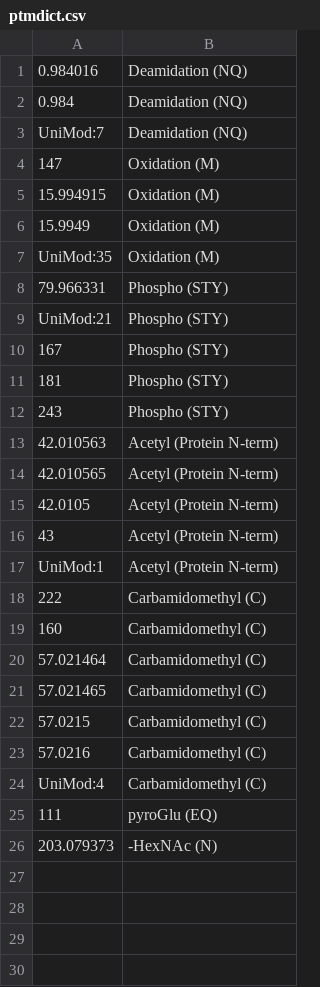
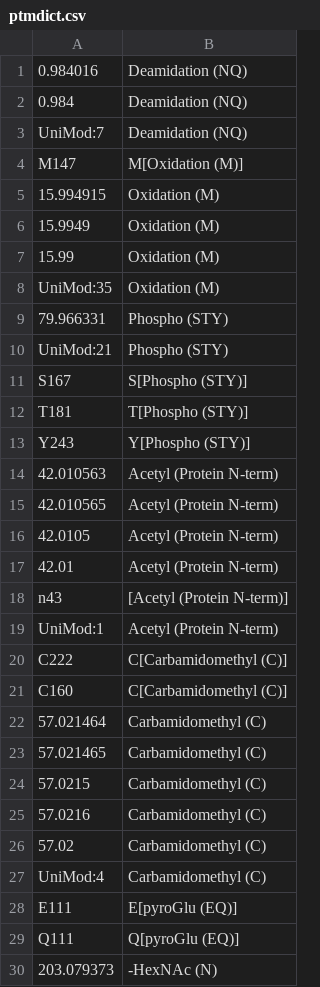
Before and after one commit to zack-kirsch/timsplot, a CSV file: ptmdict.csv, drawn as a sheet.

Commit message:
Add files via upload

```diff
--- a/ptmdict.csv
+++ b/ptmdict.csv
@@ -3,5 +3,6 @@
 UniMod:7,Deamidation (NQ)
-147,Oxidation (M)
+M147,M[Oxidation (M)]
 15.994915,Oxidation (M)
 15.9949,Oxidation (M)
+15.99,Oxidation (M)
 UniMod:35,Oxidation (M)
@@ -9,5 +10,5 @@ UniMod:35,Oxidation (M)
 UniMod:21,Phospho (STY)
-167,Phospho (STY)
-181,Phospho (STY)
-243,Phospho (STY)
+S167,S[Phospho (STY)]
+T181,T[Phospho (STY)]
+Y243,Y[Phospho (STY)]
 42.010563,Acetyl (Protein N-term)
@@ -15,6 +16,7 @@ UniMod:21,Phospho (STY)
 42.0105,Acetyl (Protein N-term)
-43,Acetyl (Protein N-term)
+42.01,Acetyl (Protein N-term)
+n43,[Acetyl (Protein N-term)]
 UniMod:1,Acetyl (Protein N-term)
-222,Carbamidomethyl (C)
-160,Carbamidomethyl (C)
+C222,C[Carbamidomethyl (C)]
+C160,C[Carbamidomethyl (C)]
 57.021464,Carbamidomethyl (C)
@@ -23,4 +25,6 @@ UniMod:1,Acetyl (Protein N-term)
 57.0216,Carbamidomethyl (C)
+57.02,Carbamidomethyl (C)
 UniMod:4,Carbamidomethyl (C)
-111,pyroGlu (EQ)
+E111,E[pyroGlu (EQ)]
+Q111,Q[pyroGlu (EQ)]
 203.079373,-HexNAc (N)
```
